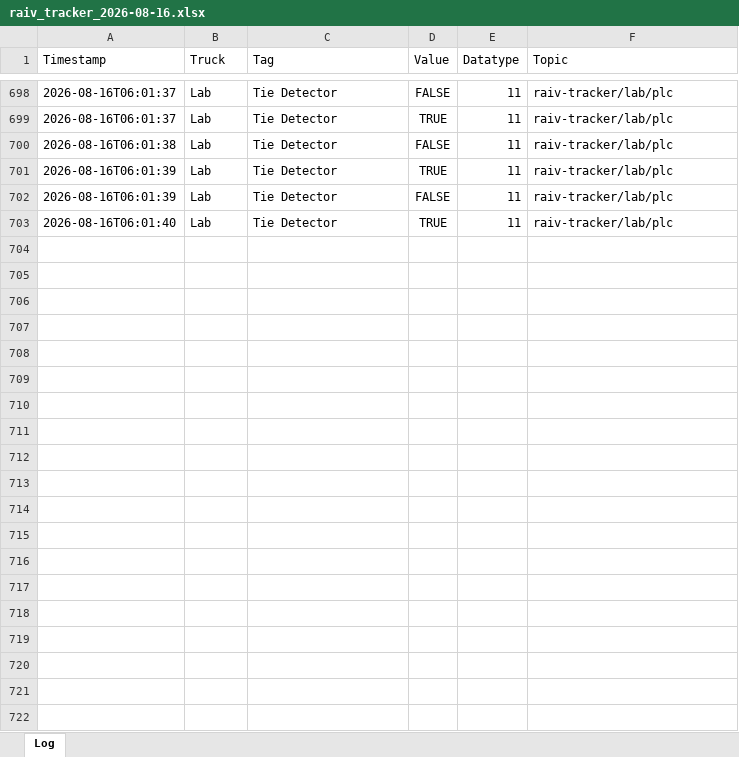
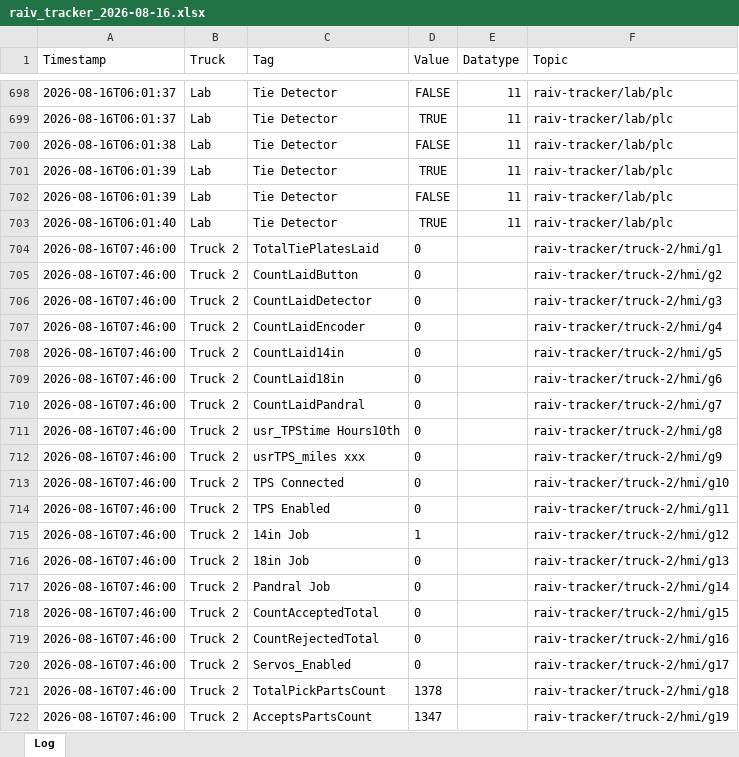
Before and after one commit to cotyc-bbrailtech/Raiv-trucks, an Excel workbook: logs/raiv_tracker_2026-08-16.xlsx, sheet Log, drawn as a sheet; only a part is shown, gaps mark what is left out; values as stored, in another font and other column widths than the file's, no borders; the diff covers the shown part only; the diff names each change by its address in the sheet, - before the commit and + after, or states it on an @@ line.

```diff
--- a/logs/raiv_tracker_2026-08-16.xlsx (sheet Log)
+++ b/logs/raiv_tracker_2026-08-16.xlsx (sheet Log)
+row 704: 2026-08-16T07:46:00 | Truck 2 | TotalTiePlatesLaid | 0 |  | raiv-tracker/truck-2/hmi/g1
+row 705: 2026-08-16T07:46:00 | Truck 2 | CountLaidButton | 0 |  | raiv-tracker/truck-2/hmi/g2
+row 706: 2026-08-16T07:46:00 | Truck 2 | CountLaidDetector | 0 |  | raiv-tracker/truck-2/hmi/g3
+row 707: 2026-08-16T07:46:00 | Truck 2 | CountLaidEncoder | 0 |  | raiv-tracker/truck-2/hmi/g4
+row 708: 2026-08-16T07:46:00 | Truck 2 | CountLaid14in | 0 |  | raiv-tracker/truck-2/hmi/g5
+row 709: 2026-08-16T07:46:00 | Truck 2 | CountLaid18in | 0 |  | raiv-tracker/truck-2/hmi/g6
+row 710: 2026-08-16T07:46:00 | Truck 2 | CountLaidPandral | 0 |  | raiv-tracker/truck-2/hmi/g7
+row 711: 2026-08-16T07:46:00 | Truck 2 | usr_TPStime Hours10th | 0 |  | raiv-tracker/truck-2/hmi/g8
+row 712: 2026-08-16T07:46:00 | Truck 2 | usrTPS_miles xxx | 0 |  | raiv-tracker/truck-2/hmi/g9
+row 713: 2026-08-16T07:46:00 | Truck 2 | TPS Connected | 0 |  | raiv-tracker/truck-2/hmi/g10
+row 714: 2026-08-16T07:46:00 | Truck 2 | TPS Enabled | 0 |  | raiv-tracker/truck-2/hmi/g11
+row 715: 2026-08-16T07:46:00 | Truck 2 | 14in Job | 1 |  | raiv-tracker/truck-2/hmi/g12
+row 716: 2026-08-16T07:46:00 | Truck 2 | 18in Job | 0 |  | raiv-tracker/truck-2/hmi/g13
+row 717: 2026-08-16T07:46:00 | Truck 2 | Pandral Job | 0 |  | raiv-tracker/truck-2/hmi/g14
+row 718: 2026-08-16T07:46:00 | Truck 2 | CountAcceptedTotal | 0 |  | raiv-tracker/truck-2/hmi/g15
+row 719: 2026-08-16T07:46:00 | Truck 2 | CountRejectedTotal | 0 |  | raiv-tracker/truck-2/hmi/g16
+row 720: 2026-08-16T07:46:00 | Truck 2 | Servos_Enabled | 0 |  | raiv-tracker/truck-2/hmi/g17
+row 721: 2026-08-16T07:46:00 | Truck 2 | TotalPickPartsCount | 1378 |  | raiv-tracker/truck-2/hmi/g18
+row 722: 2026-08-16T07:46:00 | Truck 2 | AcceptsPartsCount | 1347 |  | raiv-tracker/truck-2/hmi/g19
```
Also changed, not shown: 200 added rows elsewhere in this sheet.
